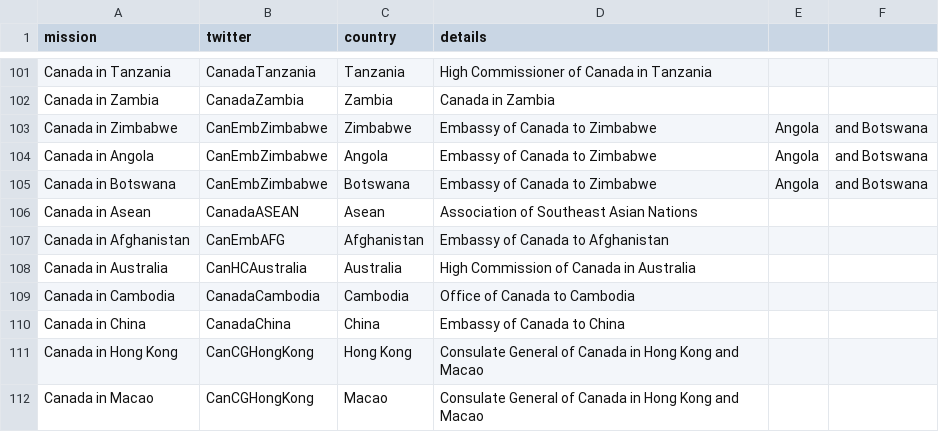
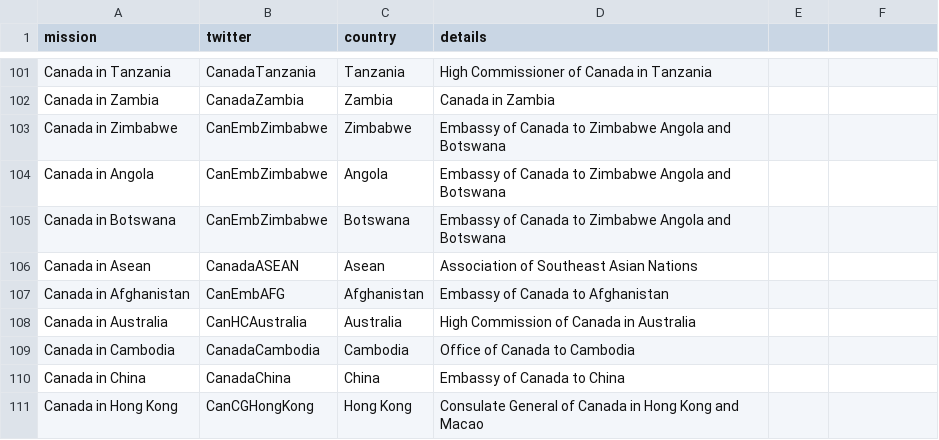
Before and after one commit to vg/twiplomacy, a CSV file: _data/canada.csv, drawn as a sheet; only a part is shown, gaps mark what is left out; the shorter side is filled out with more unchanged rows.

Commit message:
Update canada.csv

```diff
--- a/_data/canada.csv
+++ b/_data/canada.csv
@@ -102,5 +102,5 @@ Canada in Tanzania,CanadaTanzania,Tanzania,High Commissioner of Canada in Tanzan
 Canada in Zambia,CanadaZambia,Zambia,Canada in Zambia
-Canada in Zimbabwe,CanEmbZimbabwe,Zimbabwe,Embassy of Canada to Zimbabwe, Angola, and Botswana
-Canada in Angola,CanEmbZimbabwe,Angola,Embassy of Canada to Zimbabwe, Angola, and Botswana
-Canada in Botswana,CanEmbZimbabwe,Botswana,Embassy of Canada to Zimbabwe, Angola, and Botswana
+Canada in Zimbabwe,CanEmbZimbabwe,Zimbabwe,Embassy of Canada to Zimbabwe Angola and Botswana
+Canada in Angola,CanEmbZimbabwe,Angola,Embassy of Canada to Zimbabwe Angola and Botswana
+Canada in Botswana,CanEmbZimbabwe,Botswana,Embassy of Canada to Zimbabwe Angola and Botswana
 Canada in Asean,CanadaASEAN,Asean,Association of Southeast Asian Nations
```
